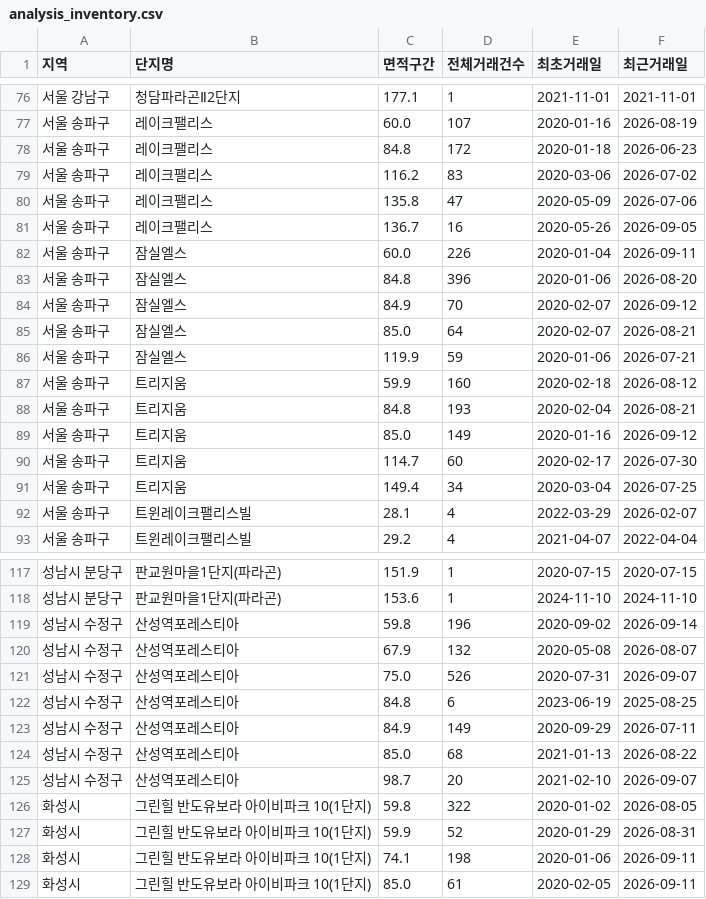
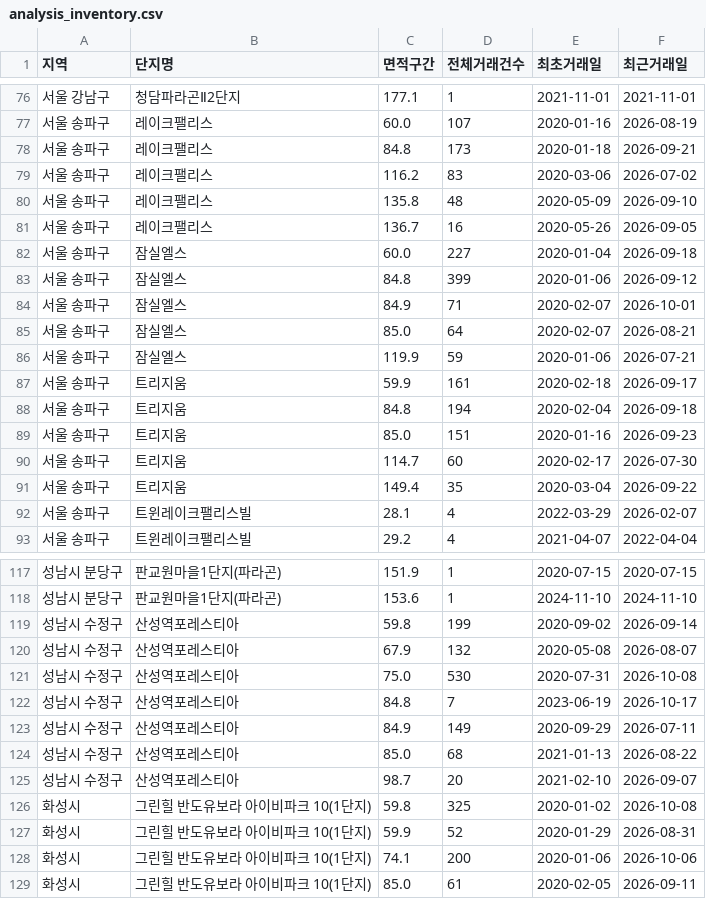
Before and after one commit to YHCha/my-budongsan-app, a CSV file: analysis_inventory.csv, drawn as a sheet; only a part is shown, gaps mark what is left out; the diff covers the shown part only.

```diff
--- a/analysis_inventory.csv
+++ b/analysis_inventory.csv
@@ -77,16 +77,16 @@
 서울 송파구,레이크팰리스,60.0,107,2020-01-16,2026-08-19
-서울 송파구,레이크팰리스,84.8,172,2020-01-18,2026-06-23
+서울 송파구,레이크팰리스,84.8,173,2020-01-18,2026-09-21
 서울 송파구,레이크팰리스,116.2,83,2020-03-06,2026-07-02
-서울 송파구,레이크팰리스,135.8,47,2020-05-09,2026-07-06
+서울 송파구,레이크팰리스,135.8,48,2020-05-09,2026-09-10
 서울 송파구,레이크팰리스,136.7,16,2020-05-26,2026-09-05
-서울 송파구,잠실엘스,60.0,226,2020-01-04,2026-09-11
-서울 송파구,잠실엘스,84.8,396,2020-01-06,2026-08-20
-서울 송파구,잠실엘스,84.9,70,2020-02-07,2026-09-12
+서울 송파구,잠실엘스,60.0,227,2020-01-04,2026-09-18
+서울 송파구,잠실엘스,84.8,399,2020-01-06,2026-09-12
+서울 송파구,잠실엘스,84.9,71,2020-02-07,2026-10-01
 서울 송파구,잠실엘스,85.0,64,2020-02-07,2026-08-21
 서울 송파구,잠실엘스,119.9,59,2020-01-06,2026-07-21
-서울 송파구,트리지움,59.9,160,2020-02-18,2026-08-12
-서울 송파구,트리지움,84.8,193,2020-02-04,2026-08-21
-서울 송파구,트리지움,85.0,149,2020-01-16,2026-09-12
+서울 송파구,트리지움,59.9,161,2020-02-18,2026-09-17
+서울 송파구,트리지움,84.8,194,2020-02-04,2026-09-18
+서울 송파구,트리지움,85.0,151,2020-01-16,2026-09-23
 서울 송파구,트리지움,114.7,60,2020-02-17,2026-07-30
-서울 송파구,트리지움,149.4,34,2020-03-04,2026-07-25
+서울 송파구,트리지움,149.4,35,2020-03-04,2026-09-22
 서울 송파구,트윈레이크팰리스빌,28.1,4,2022-03-29,2026-02-07
@@ -118,6 +118,6 @@
 성남시 분당구,판교원마을1단지(파라곤),153.6,1,2024-11-10,2024-11-10
-성남시 수정구,산성역포레스티아,59.8,196,2020-09-02,2026-09-14
+성남시 수정구,산성역포레스티아,59.8,199,2020-09-02,2026-09-14
 성남시 수정구,산성역포레스티아,67.9,132,2020-05-08,2026-08-07
-성남시 수정구,산성역포레스티아,75.0,526,2020-07-31,2026-09-07
-성남시 수정구,산성역포레스티아,84.8,6,2023-06-19,2025-08-25
+성남시 수정구,산성역포레스티아,75.0,530,2020-07-31,2026-10-08
+성남시 수정구,산성역포레스티아,84.8,7,2023-06-19,2026-10-17
 성남시 수정구,산성역포레스티아,84.9,149,2020-09-29,2026-07-11
@@ -125,5 +125,5 @@
 성남시 수정구,산성역포레스티아,98.7,20,2021-02-10,2026-09-07
-화성시,그린힐 반도유보라 아이비파크 10(1단지),59.8,322,2020-01-02,2026-08-05
+화성시,그린힐 반도유보라 아이비파크 10(1단지),59.8,325,2020-01-02,2026-10-08
 화성시,그린힐 반도유보라 아이비파크 10(1단지),59.9,52,2020-01-29,2026-08-31
-화성시,그린힐 반도유보라 아이비파크 10(1단지),74.1,198,2020-01-06,2026-09-11
+화성시,그린힐 반도유보라 아이비파크 10(1단지),74.1,200,2020-01-06,2026-10-06
 화성시,그린힐 반도유보라 아이비파크 10(1단지),85.0,61,2020-02-05,2026-09-11
```
Also changed, not shown: 35 edited cells elsewhere in this file, analysis_halfyear.csv, analysis_monthly.csv, 7 other files.
